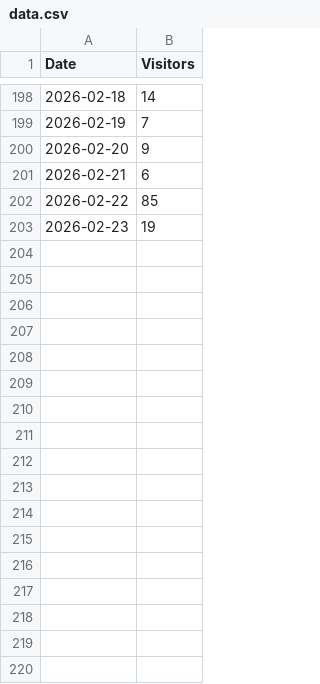
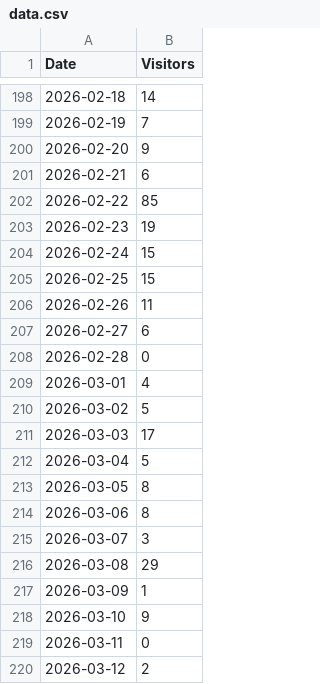
Before and after one commit to skarmat/visitors-dashboard, a CSV file: data.csv, drawn as a sheet; only a part is shown, gaps mark what is left out; the diff names each change by its address in the sheet, - before the commit and + after, or states it on an @@ line.

Commit message:
manual data update

```diff
--- a/data.csv
+++ b/data.csv
+row 204: 2026-02-24 | 15
+row 205: 2026-02-25 | 15
+row 206: 2026-02-26 | 11
+row 207: 2026-02-27 | 6
+row 208: 2026-02-28 | 0
+row 209: 2026-03-01 | 4
+row 210: 2026-03-02 | 5
+row 211: 2026-03-03 | 17
+row 212: 2026-03-04 | 5
+row 213: 2026-03-05 | 8
+row 214: 2026-03-06 | 8
+row 215: 2026-03-07 | 3
+row 216: 2026-03-08 | 29
+row 217: 2026-03-09 | 1
+row 218: 2026-03-10 | 9
+row 219: 2026-03-11 | 0
+row 220: 2026-03-12 | 2
```
